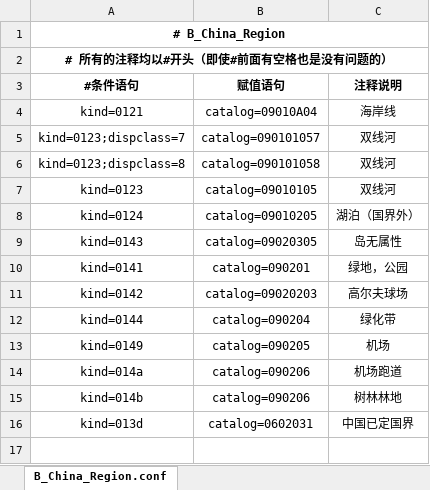
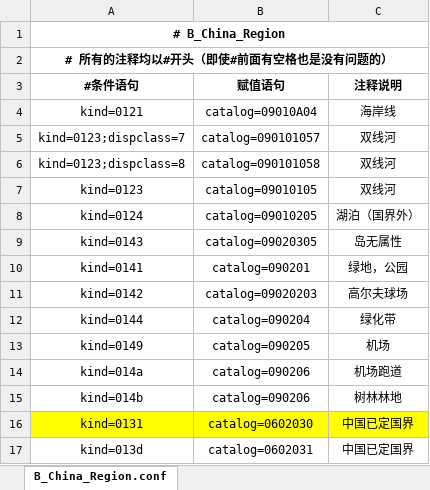
Before and after one commit to qiyancos/ConditionAssign, an Excel workbook: conf/excel/B_China_Region.xlsx, sheet B_China_Region.conf, drawn as a sheet; values as stored, in another font and other column widths than the file's, no borders; the diff names each change by its address in the sheet, - before the commit and + after, or states it on an @@ line.

```diff
--- a/conf/excel/B_China_Region.xlsx (sheet B_China_Region.conf)
+++ b/conf/excel/B_China_Region.xlsx (sheet B_China_Region.conf)
+row 16: kind=0131 | catalog=0602030 | 中国已定国界
```
Also changed, not shown: conf/excel/B_China_POI.xlsx, conf/excel/C_BackLine.xlsx, 5 other files.
